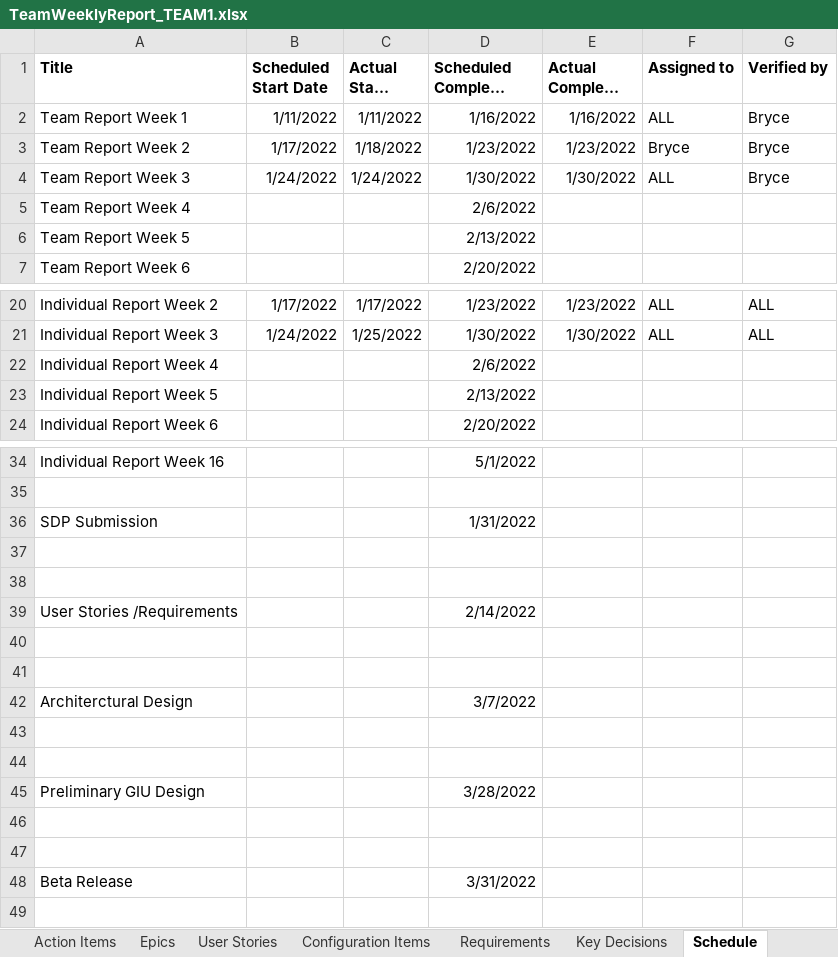
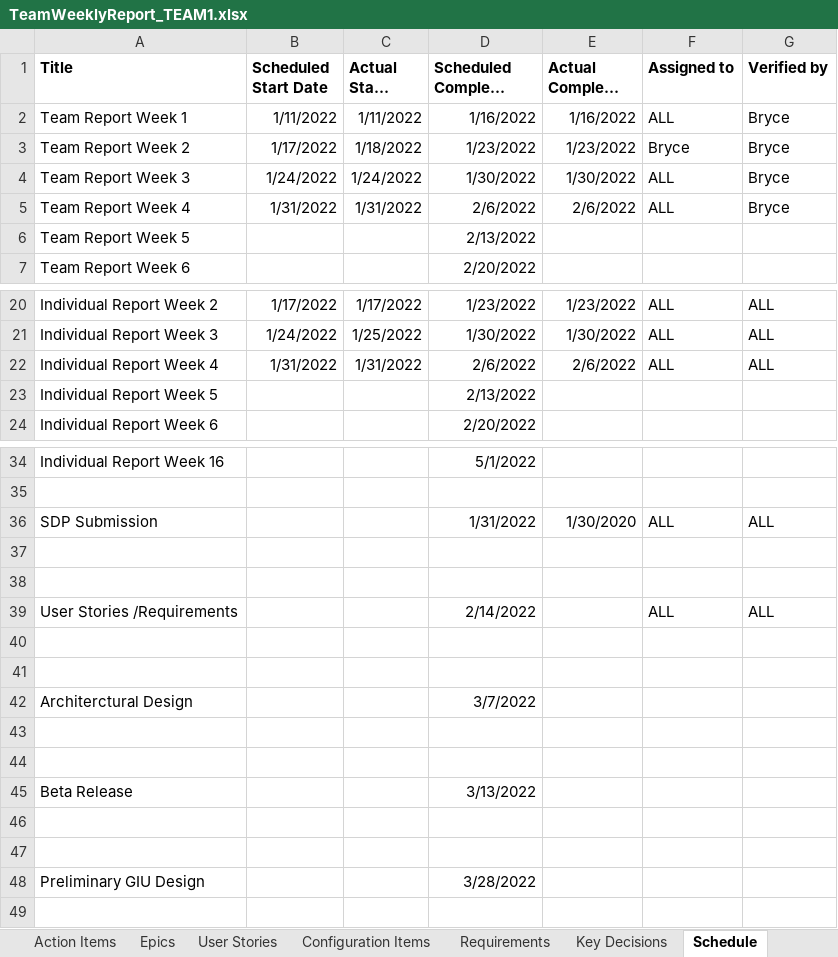
Before and after one commit to SamuelBMorris41899/CS-499, an Excel workbook: TeamWeeklyReport_TEAM1.xlsx, sheet Schedule, drawn as a sheet; only a part is shown, gaps mark what is left out; long unchanged cells end in …; values as stored, in another font and other column widths than the file's, no borders; charts and pictures not drawn; removed rows and columns are numbered as before the commit, all else as after; the diff names each change by its address in the sheet, - before the commit and + after, or states it on an @@ line.

```diff
--- a/TeamWeeklyReport_TEAM1.xlsx (sheet Schedule)
+++ b/TeamWeeklyReport_TEAM1.xlsx (sheet Schedule)
-B5 (Scheduled Start Date): (empty)
+B5 (Scheduled Start Date): 1/31/2022
-C5 (Actual Start Date): (empty)
+C5 (Actual Start Date): 1/31/2022
-E5 (Actual Complete Date): (empty)
+E5 (Actual Complete Date): 2/6/2022
-F5 (Assigned to): (empty)
+F5 (Assigned to): ALL
-G5 (Verified by): (empty)
+G5 (Verified by): Bryce
-B22 (Scheduled Start Date): (empty)
+B22 (Scheduled Start Date): 1/31/2022
-C22 (Actual Start Date): (empty)
+C22 (Actual Start Date): 1/31/2022
-E22 (Actual Complete Date): (empty)
+E22 (Actual Complete Date): 2/6/2022
-F22 (Assigned to): (empty)
+F22 (Assigned to): ALL
-G22 (Verified by): (empty)
+G22 (Verified by): ALL
-E36 (Actual Complete Date): (empty)
+E36 (Actual Complete Date): 1/30/2020
-F36 (Assigned to): (empty)
+F36 (Assigned to): ALL
-G36 (Verified by): (empty)
+G36 (Verified by): ALL
-F39 (Assigned to): (empty)
+F39 (Assigned to): ALL
-G39 (Verified by): (empty)
+G39 (Verified by): ALL
+row 45: Beta Release |  |  | 3/13/2022
-row 48: Beta Release |  |  | 3/31/2022
@@ row 45 moved to row 48: Preliminary GIU Design @@
```
Also changed, not shown: sheet User Stories, sheet Action Items, sheet Meetings, sheet Epics, sheet Lists, sheet Members List, formulas that keep their value.
